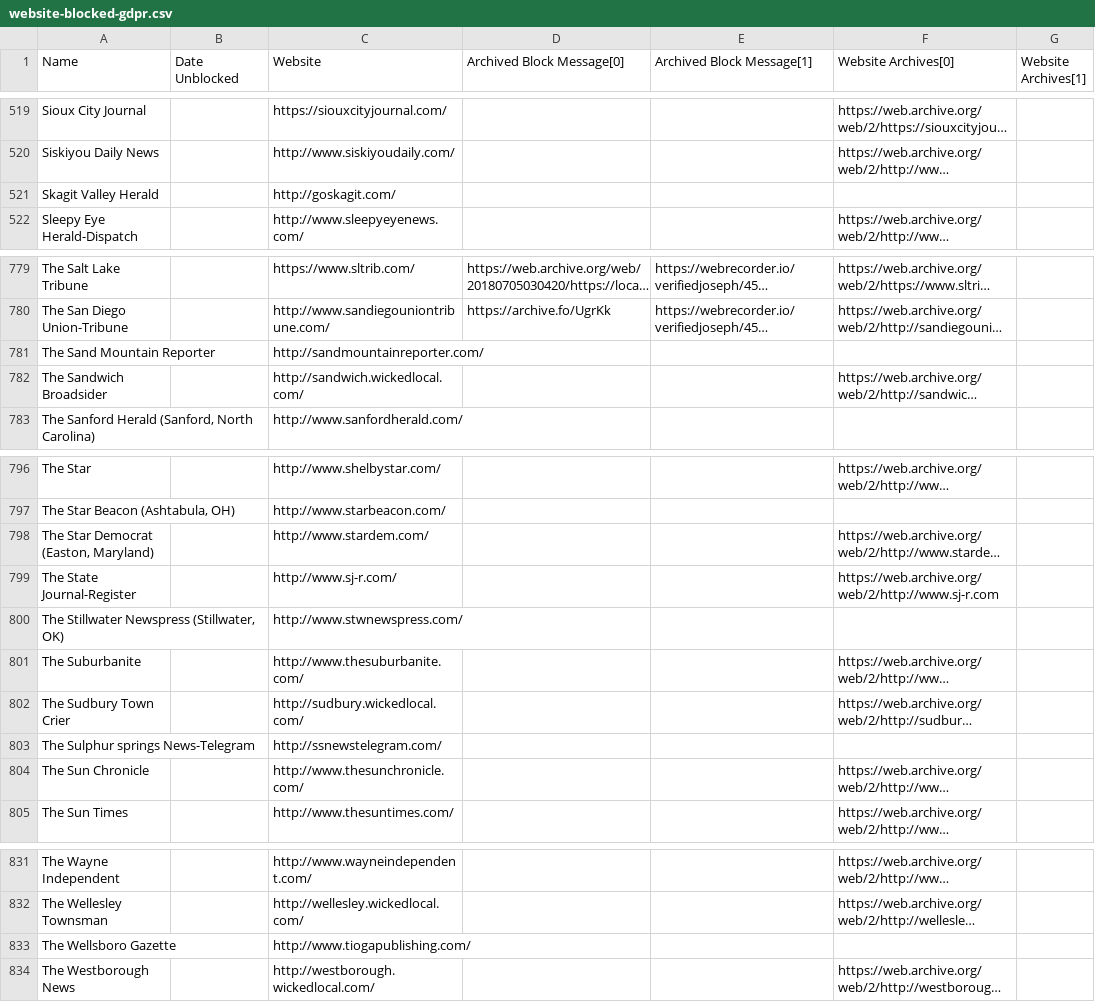
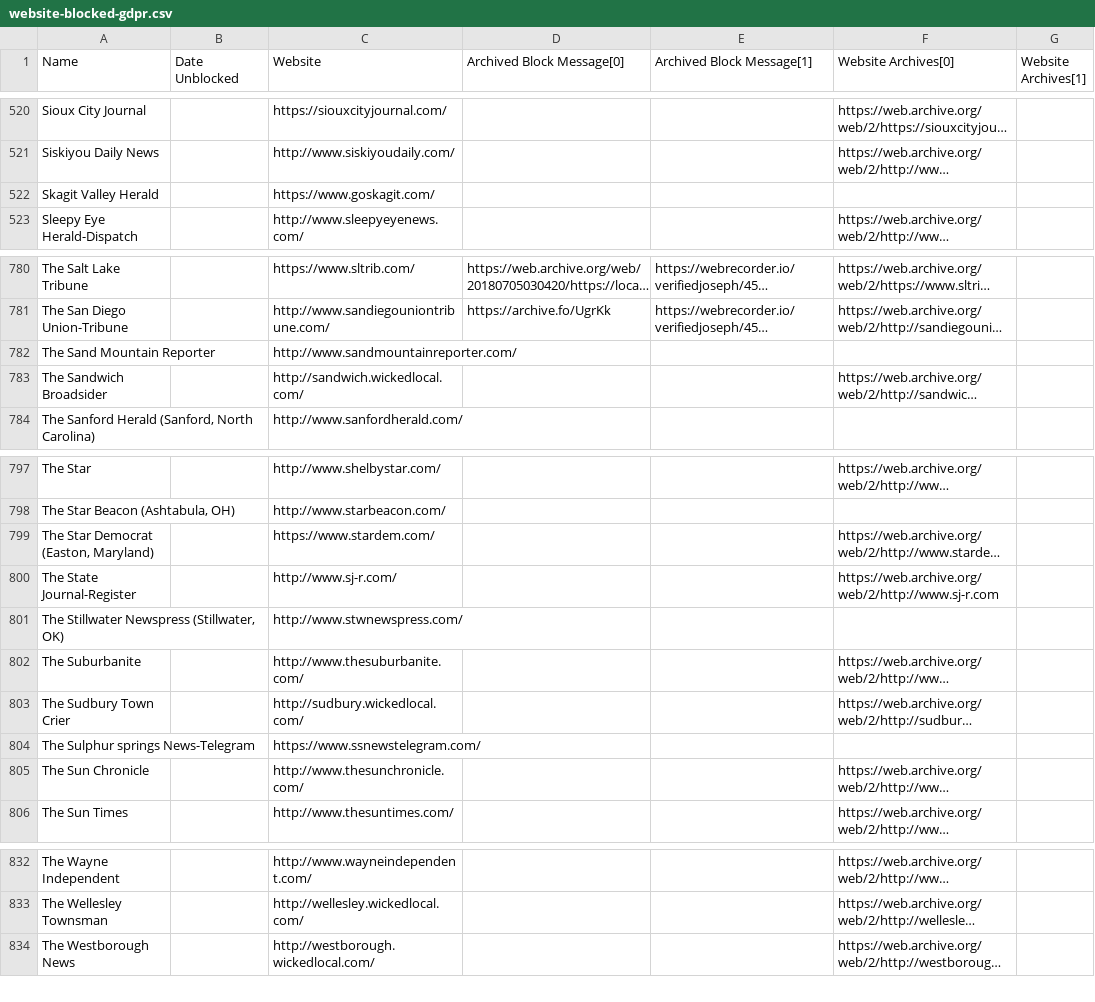
Before and after one commit to VerifiedJoseph/data.verifiedjoseph.com, a CSV file: website-blocked-gdpr.csv, drawn as a sheet; only a part is shown, gaps mark what is left out; long unchanged cells end in …; removed rows and columns are numbered as before the commit, all else as after; the diff covers the shown part only; the diff names each change by its address in the sheet, - before the commit and + after, or states it on an @@ line.

Commit message:
Update website-blocked-gdpr.csv

```diff
--- a/website-blocked-gdpr.csv
+++ b/website-blocked-gdpr.csv
-C522 (Website): http://goskagit.com/
+C522 (Website): https://www.goskagit.com/
-C782 (Website): http://sandmountainreporter.com/
+C782 (Website): http://www.sandmountainreporter.com/
-C799 (Website): http://www.stardem.com/
+C799 (Website): https://www.stardem.com/
-C804 (Website): http://ssnewstelegram.com/
+C804 (Website): https://www.ssnewstelegram.com/
-row 833: The Wellsboro Gazette |  | http://www.tiogapublishing.com/
```
Also changed, not shown: 4 added rows, 2 removed rows and 1 edited cell elsewhere in this file.
